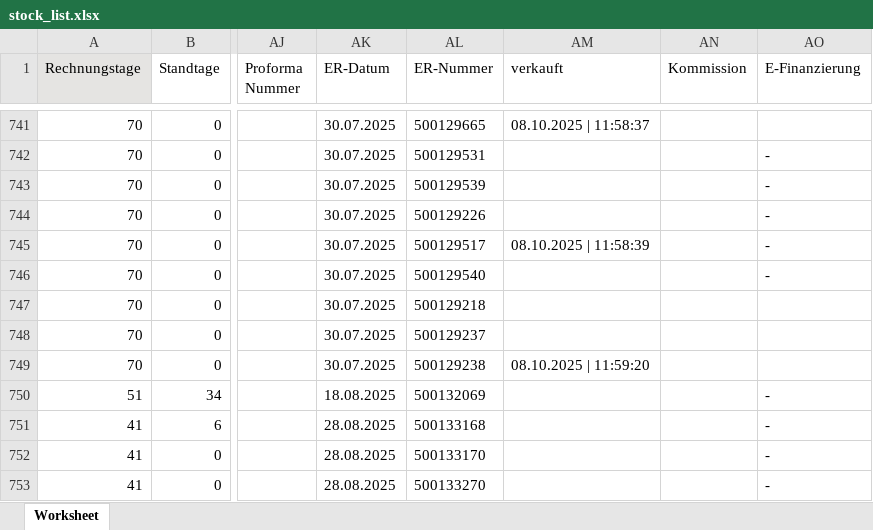
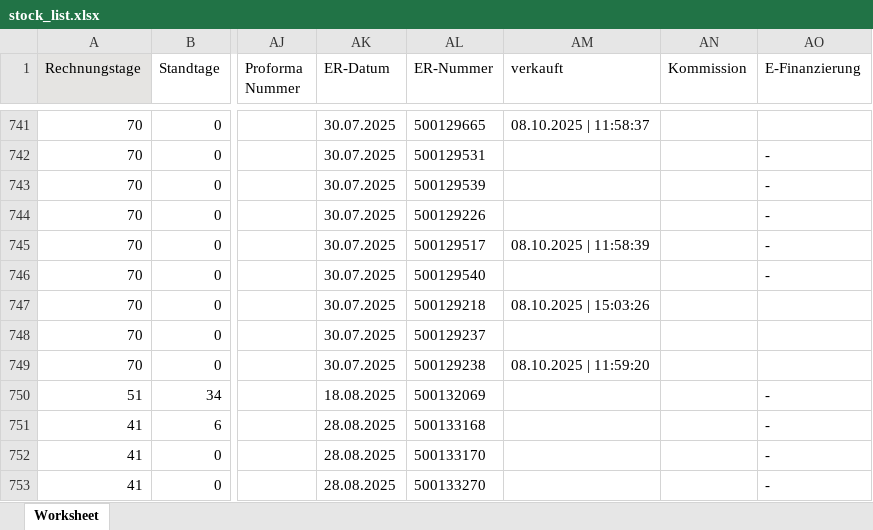
Before and after one commit to Nolgath/internal_system_ams, an Excel workbook: stock_list.xlsx, sheet Worksheet, drawn as a sheet; only a part is shown, gaps mark what is left out; values as stored, in another font and other column widths than the file's, no borders; the diff covers the shown part only; the diff names each change by its address in the sheet, - before the commit and + after, or states it on an @@ line.

```diff
--- a/stock_list.xlsx (sheet Worksheet)
+++ b/stock_list.xlsx (sheet Worksheet)
-AM747 (verkauft): (empty)
+AM747 (verkauft): 08.10.2025 | 15:03:26
```
Also changed, not shown: 9 edited cells elsewhere in this sheet, 1 other file.
